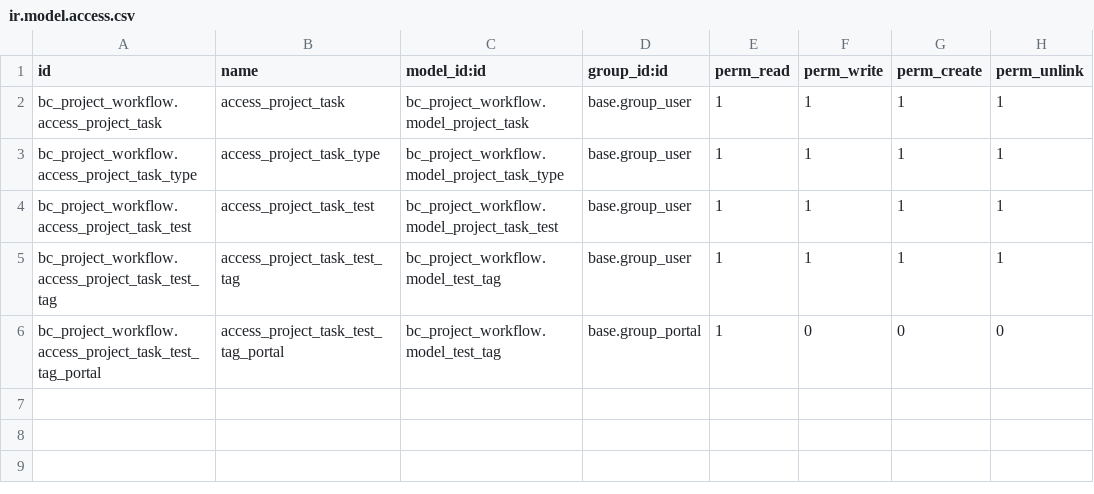
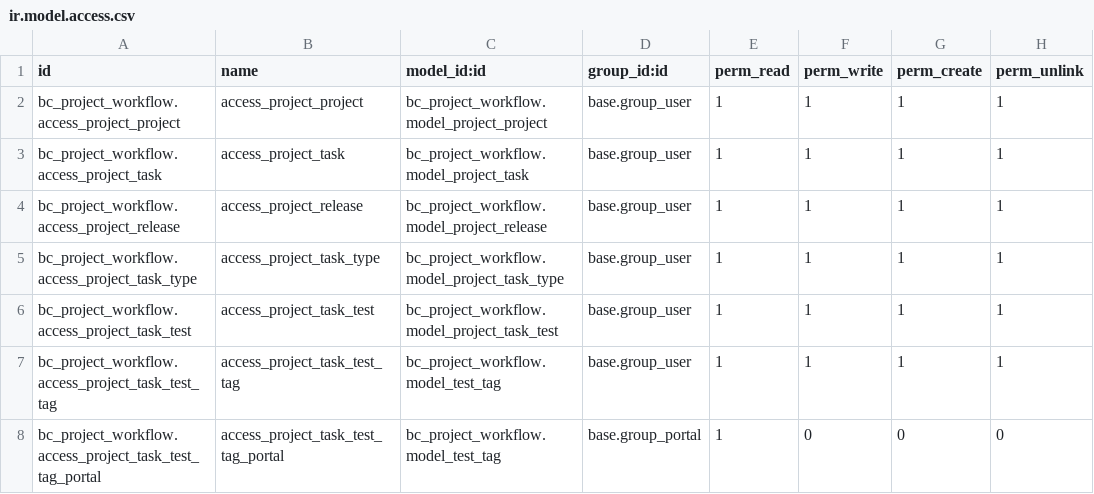
Before and after one commit to Zirnir/BC-Project, a CSV file: bc_project_workflow/security/ir.model.access.csv, drawn as a sheet; the diff names each change by its address in the sheet, - before the commit and + after, or states it on an @@ line.

Commit message:
Release Project

```diff
--- a/bc_project_workflow/security/ir.model.access.csv
+++ b/bc_project_workflow/security/ir.model.access.csv
+row 2: bc_project_workflow.access_project_project | access_project_project | bc_project_workflow.model_project_project | base.group_user | 1 | 1 | 1 | 1
+row 4: bc_project_workflow.access_project_release | access_project_release | bc_project_workflow.model_project_release | base.group_user | 1 | 1 | 1 | 1
```
Also changed, not shown: 11 other files.
